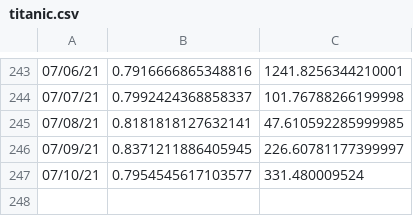
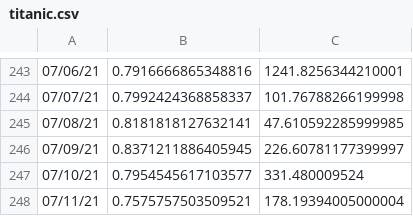
Before and after one commit to haifeng-jin/ak-dashboard, a CSV file: docs/results/titanic.csv, drawn as a sheet; only a part is shown, gaps mark what is left out; the diff names each change by its address in the sheet, - before the commit and + after, or states it on an @@ line.

Commit message:
update data

```diff
--- a/docs/results/titanic.csv
+++ b/docs/results/titanic.csv
+row 248: 07/11/21 | 0.7575757503509521 | 178.19394005000004
```
